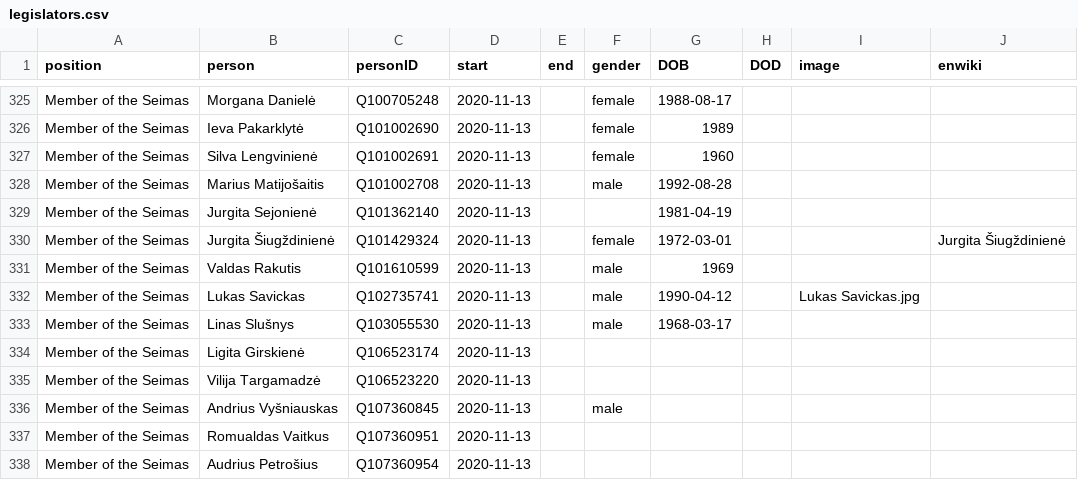
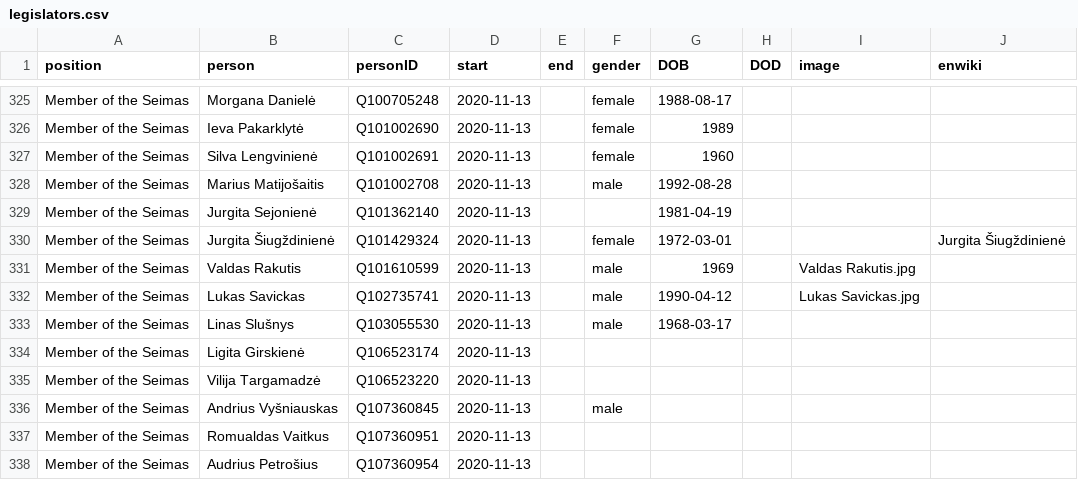
Before and after one commit to every-politician-scrapers/lithuania, a CSV file: html/legislators.csv, drawn as a sheet; only a part is shown, gaps mark what is left out.

Commit message:
PCB update

```diff
--- a/html/legislators.csv
+++ b/html/legislators.csv
@@ -330,3 +330,3 @@ Member of the Seimas,Jurgita Sejonienė,Q101362140,2020-11-13,,,1981-04-19,,,
 Member of the Seimas,Jurgita Šiugždinienė,Q101429324,2020-11-13,,female,1972-03-01,,,Jurgita Šiugždinienė
-Member of the Seimas,Valdas Rakutis,Q101610599,2020-11-13,,male,1969,,,
+Member of the Seimas,Valdas Rakutis,Q101610599,2020-11-13,,male,1969,,Valdas Rakutis.jpg,
 Member of the Seimas,Lukas Savickas,Q102735741,2020-11-13,,male,1990-04-12,,Lukas Savickas.jpg,
```
